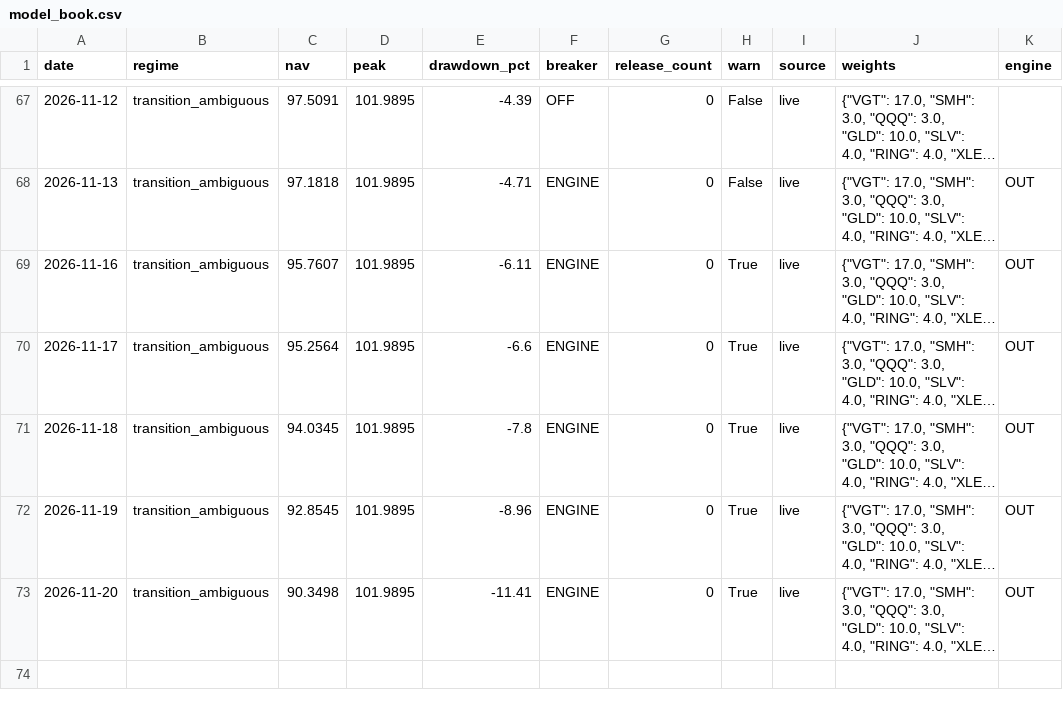
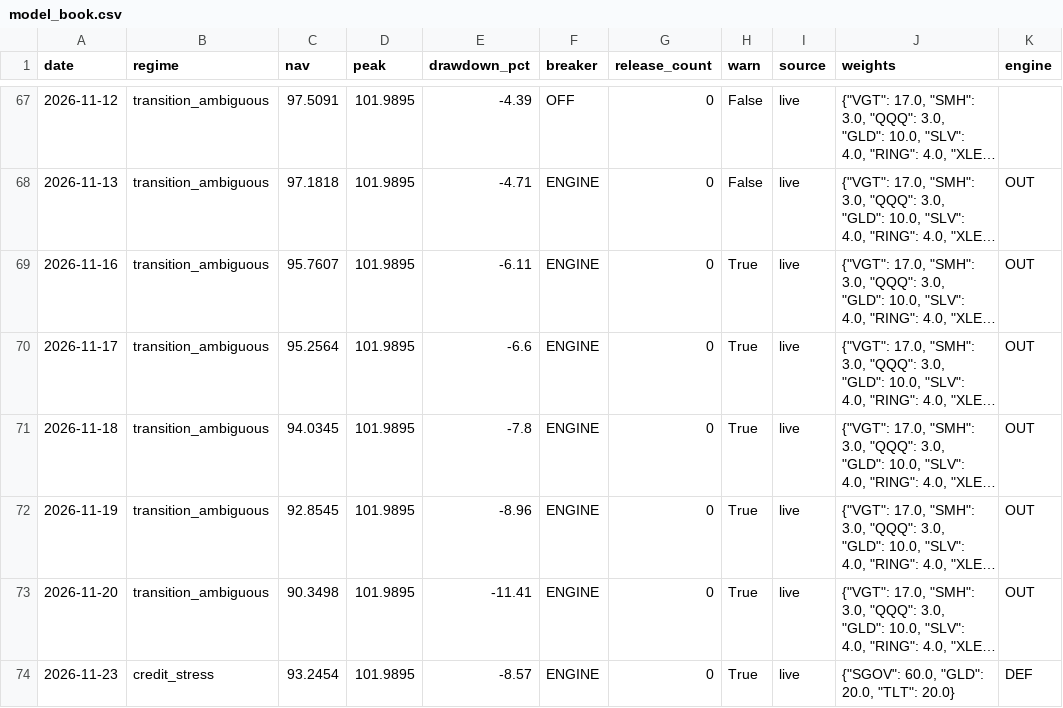
Before and after one commit to timothylundeen2008-web/Portfolio-Tracker, a CSV file: data/model_book.csv, drawn as a sheet; only a part is shown, gaps mark what is left out; long unchanged cells end in …; the diff names each change by its address in the sheet, - before the commit and + after, or states it on an @@ line.

```diff
--- a/data/model_book.csv
+++ b/data/model_book.csv
+row 74: 2026-11-23 | credit_stress | 93.2454 | 101.9895 | -8.57 | ENGINE | 0 | True | live | {"SGOV": 60.0, "GLD": 20.0, "TLT": 20.0} | DEF
```
Also changed, not shown: data/signal_outcomes.csv, 2 other files.
